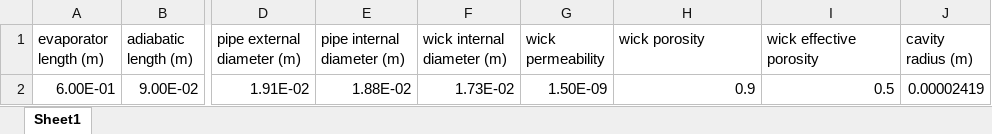
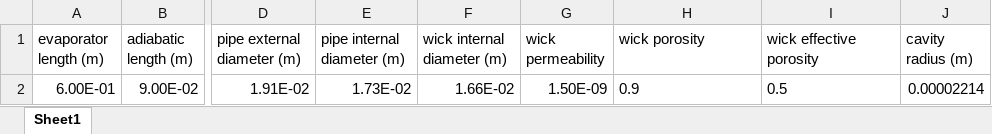
Before and after one commit to riccardoBocce/python_exam, an Excel workbook: heat_pipe_specs.xlsx, sheet Sheet1, drawn as a sheet; only a part is shown, gaps mark what is left out; values as stored, in another font and other column widths than the file's, no borders; the diff names each change by its address in the sheet, - before the commit and + after, or states it on an @@ line.

```diff
--- a/heat_pipe_specs.xlsx (sheet Sheet1)
+++ b/heat_pipe_specs.xlsx (sheet Sheet1)
-E2 (pipe internal diameter (m)): 1.88E-02
+E2 (pipe internal diameter (m)): 1.73E-02
-F2 (wick internal diameter (m)): 1.73E-02
+F2 (wick internal diameter (m)): 1.66E-02
-H2:I2 alignment: right
+H2:I2 alignment: left
-J2 (cavity radius (m)): 0.00002419
+J2 (cavity radius (m)): 0.00002214
```
Also changed, not shown: parameters.xlsx, sodium.xlsx, 4 other files.
